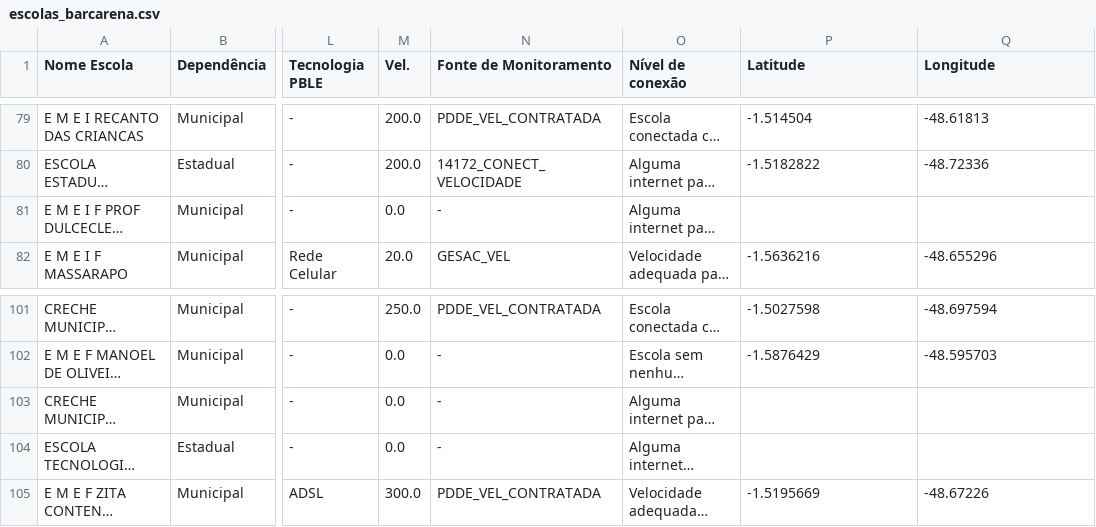
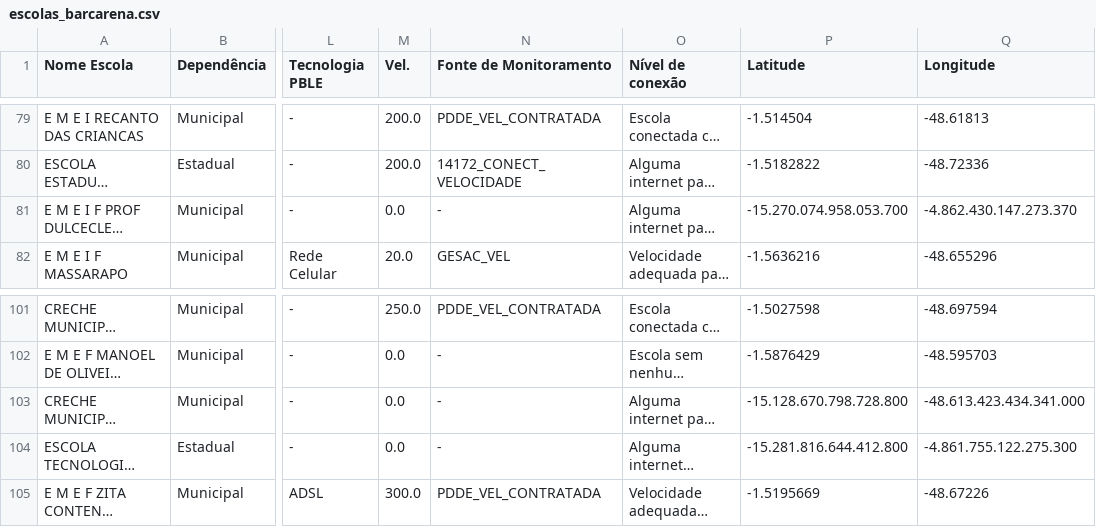
Before and after one commit to victorsantiago/odsb_escolas, a CSV file: escolas_barcarena.csv, drawn as a sheet; only a part is shown, gaps mark what is left out; long unchanged cells end in …; the diff names each change by its address in the sheet, - before the commit and + after, or states it on an @@ line.

Commit message:
Add files via upload

```diff
--- a/escolas_barcarena.csv
+++ b/escolas_barcarena.csv
-P81 (Latitude): (empty)
+P81 (Latitude): -15.270.074.958.053.700
-Q81 (Longitude): (empty)
+Q81 (Longitude): -4.862.430.147.273.370
-P103 (Latitude): (empty)
+P103 (Latitude): -15.128.670.798.728.800
-Q103 (Longitude): (empty)
+Q103 (Longitude): -48.613.423.434.341.000
-P104 (Latitude): (empty)
+P104 (Latitude): -15.281.816.644.412.800
-Q104 (Longitude): (empty)
+Q104 (Longitude): -4.861.755.122.275.300
```
